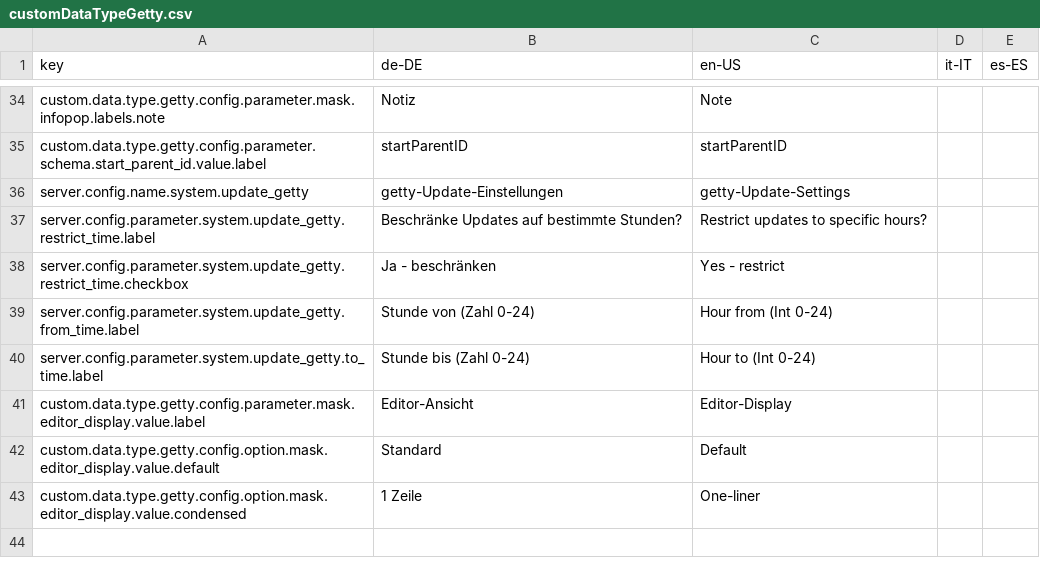
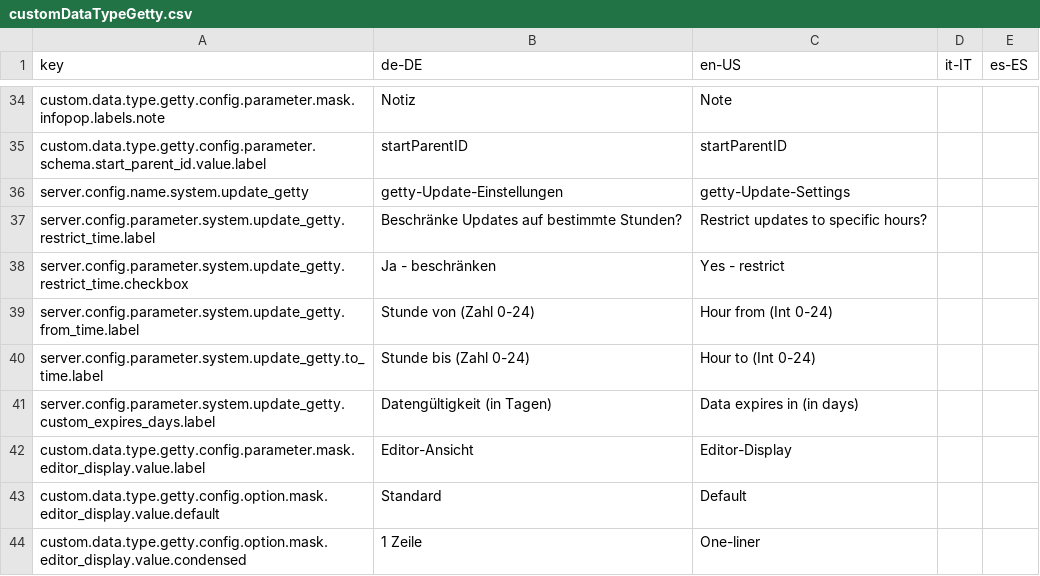
Before and after one commit to programmfabrik/fylr-plugin-custom-data-type-getty, a CSV file: l10n/customDataTypeGetty.csv, drawn as a sheet; only a part is shown, gaps mark what is left out; the diff names each change by its address in the sheet, - before the commit and + after, or states it on an @@ line.

Commit message:
add custom expires_at config

```diff
--- a/l10n/customDataTypeGetty.csv
+++ b/l10n/customDataTypeGetty.csv
+row 41: server.config.parameter.system.update_getty.custom_expires_days.label | Datengültigkeit (in Tagen) | Data expires in (in days)
```
Also changed, not shown: 3 other files.
